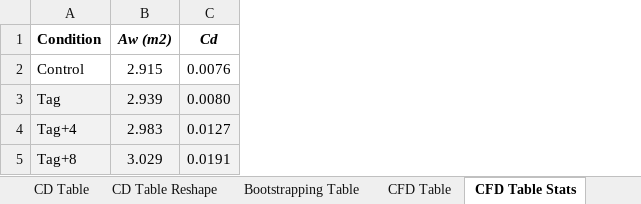
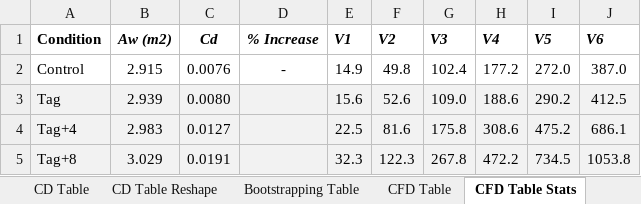
Before and after one commit to julievdh/DQ_R, an Excel workbook: Cd Calculations - with success rate.xlsx, sheet CFD Table Stats, drawn as a sheet; values as stored, in another font and other column widths than the file's, no borders; the diff names each change by its address in the sheet, - before the commit and + after, or states it on an @@ line.

```diff
--- a/Cd Calculations - with success rate.xlsx (sheet CFD Table Stats)
+++ b/Cd Calculations - with success rate.xlsx (sheet CFD Table Stats)
+column D (% Increase), row 2: -
+column E (V1), rows 2-5: 14.9 | 15.6 | 22.5 | 32.3
+column F (V2), rows 2-5: 49.8 | 52.6 | 81.6 | 122.3
+column G (V3), rows 2-5: 102.4 | 109.0 | 175.8 | 267.8
+column H (V4), rows 2-5: 177.2 | 188.6 | 308.6 | 472.2
+column I (V5), rows 2-5: 272.0 | 290.2 | 475.2 | 734.5
+column J (V6), rows 2-5: 387.0 | 412.5 | 686.1 | 1053.8
```
Also changed, not shown: other sheet tabs, 1 other file.
